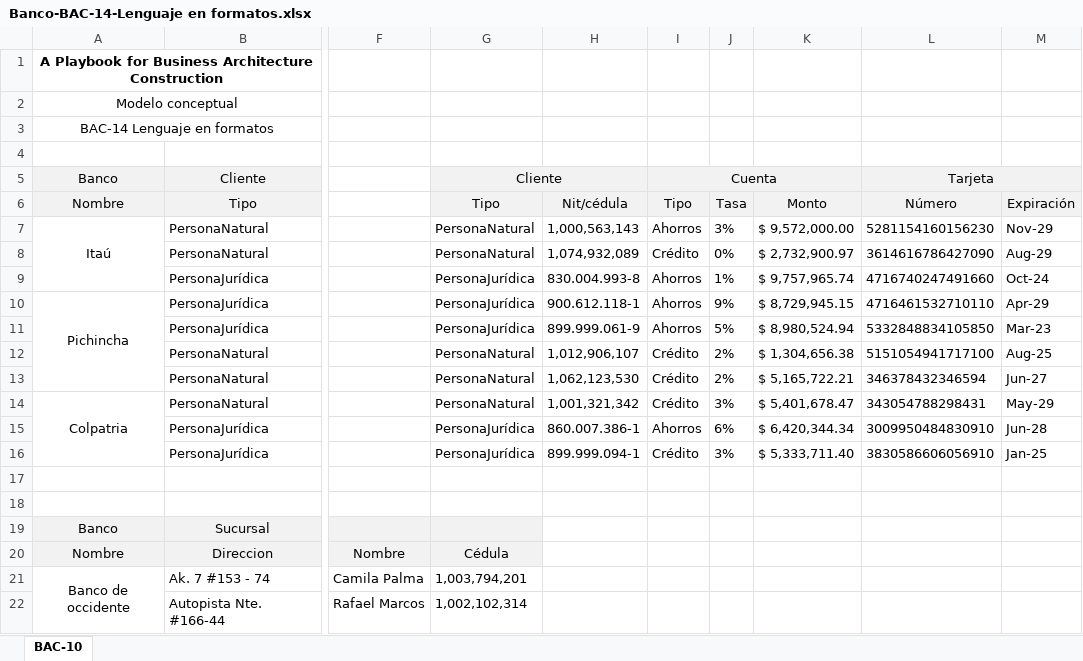
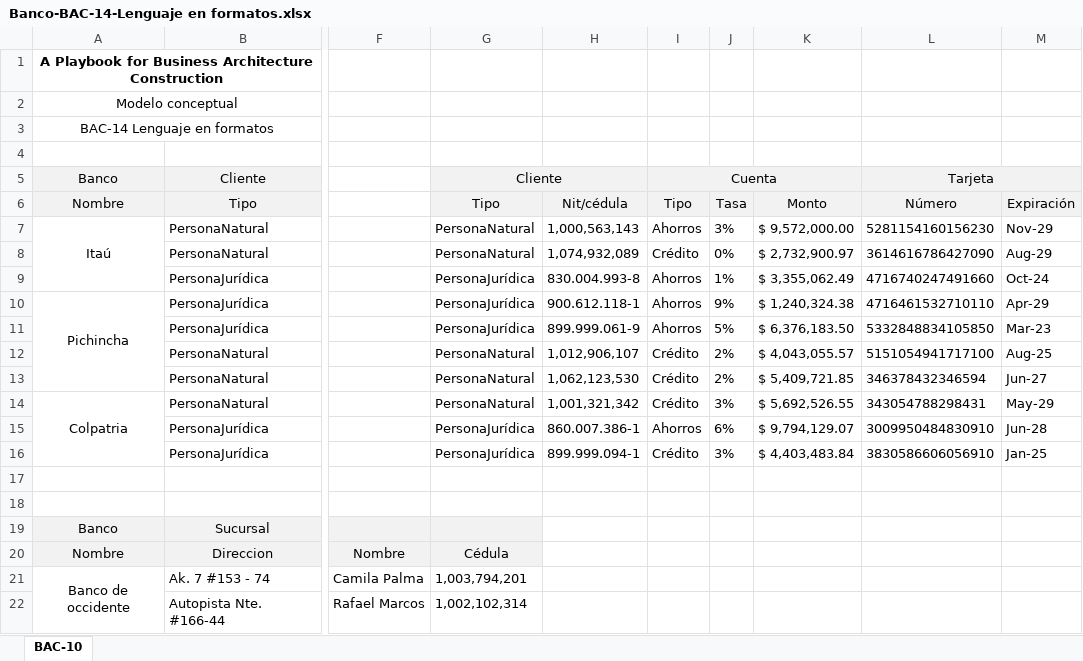
Before and after one commit to sergio-juandiego/arquiemp, an Excel workbook: HT-1/Banco-BAC-14-Lenguaje en formatos.xlsx, sheet BAC-10, drawn as a sheet; only a part is shown, gaps mark what is left out; values as stored, in another font and other column widths than the file's, no borders; the diff names each change by its address in the sheet, - before the commit and + after, or states it on an @@ line.

```diff
--- a/HT-1/Banco-BAC-14-Lenguaje en formatos.xlsx (sheet BAC-10)
+++ b/HT-1/Banco-BAC-14-Lenguaje en formatos.xlsx (sheet BAC-10)
-K9: $ 9,757,965.74
+K9: $ 3,355,062.49
-K10: $ 8,729,945.15
+K10: $ 1,240,324.38
-K11: $ 8,980,524.94
+K11: $ 6,376,183.50
-K12: $ 1,304,656.38
+K12: $ 4,043,055.57
-K13: $ 5,165,722.21
+K13: $ 5,409,721.85
-K14: $ 5,401,678.47
+K14: $ 5,692,526.55
-K15: $ 6,420,344.34
+K15: $ 9,794,129.07
-K16: $ 5,333,711.40
+K16: $ 4,403,483.84
```
Also changed, not shown: 5 other files.
